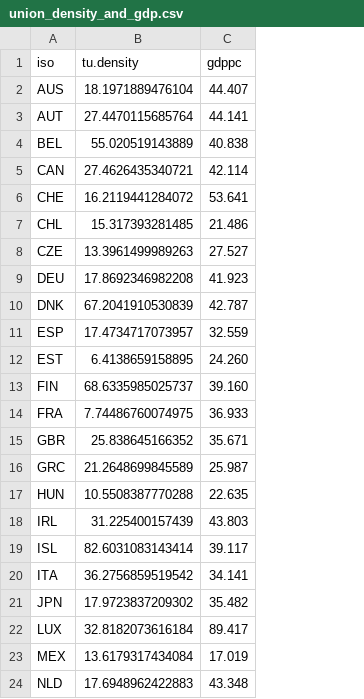
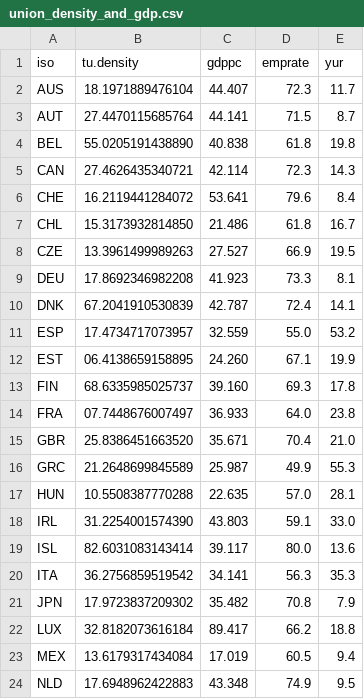
Before and after one commit to hrpunio/Data, a CSV file: trade-union-density-2012/union_density_and_gdp.csv, drawn as a sheet; only a part is shown; the diff names each change by its address in the sheet, - before the commit and + after, or states it on an @@ line.

```diff
--- a/trade-union-density-2012/union_density_and_gdp.csv
+++ b/trade-union-density-2012/union_density_and_gdp.csv
+column D (emprate), rows 2-24: 72.3 | 71.5 | 61.8 | 72.3 | 79.6 | 61.8 | 66.9 | 73.3 | 72.4 | 55.0 | 67.1 | 69.3 | 64.0 | 70.4 | 49.9 | 57.0 | 59.1 | 80.0 | 56.3 | 70.8 | 66.2 | 60.5 | 74.9
+column E (yur), rows 2-24: 11.7 | 8.7 | 19.8 | 14.3 | 8.4 | 16.7 | 19.5 | 8.1 | 14.1 | 53.2 | 19.9 | 17.8 | 23.8 | 21.0 | 55.3 | 28.1 | 33.0 | 13.6 | 35.3 | 7.9 | 18.8 | 9.4 | 9.5
-B4 (tu.density): 55.020519143889
+B4 (tu.density): 55.0205191438890
-B7 (tu.density): 15.317393281485
+B7 (tu.density): 15.3173932814850
-B12 (tu.density): 6.4138659158895
+B12 (tu.density): 06.4138659158895
-B14 (tu.density): 7.74486760074975
+B14 (tu.density): 07.7448676007497
-B15 (tu.density): 25.838645166352
+B15 (tu.density): 25.8386451663520
-B18 (tu.density): 31.225400157439
+B18 (tu.density): 31.2254001574390
```
Also changed, not shown: 1 other file.
